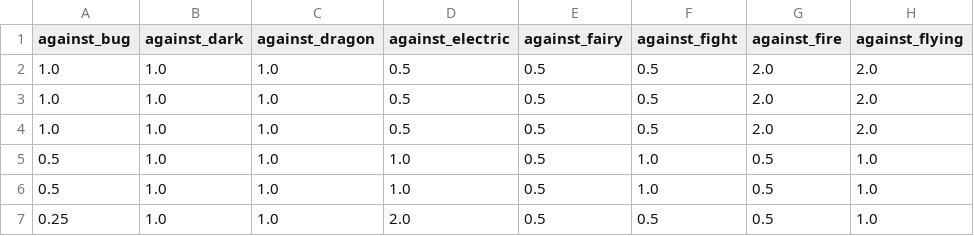
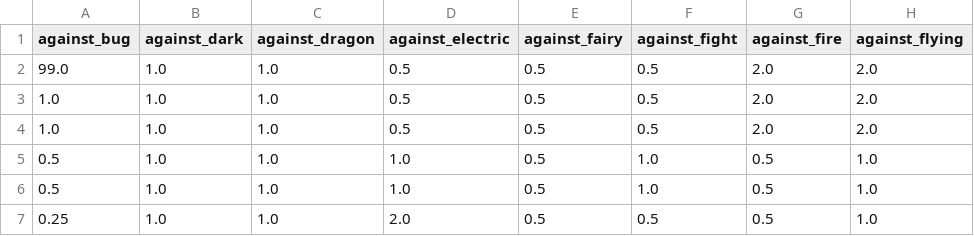
Before and after one commit to ovyan/ml_datasets, a CSV file: pokemon.csv, drawn as a sheet; only a part is shown; the diff names each change by its address in the sheet, - before the commit and + after, or states it on an @@ line.

```diff
--- a/pokemon.csv
+++ b/pokemon.csv
-A2 (against_bug): 1.0
+A2 (against_bug): 99.0
```
